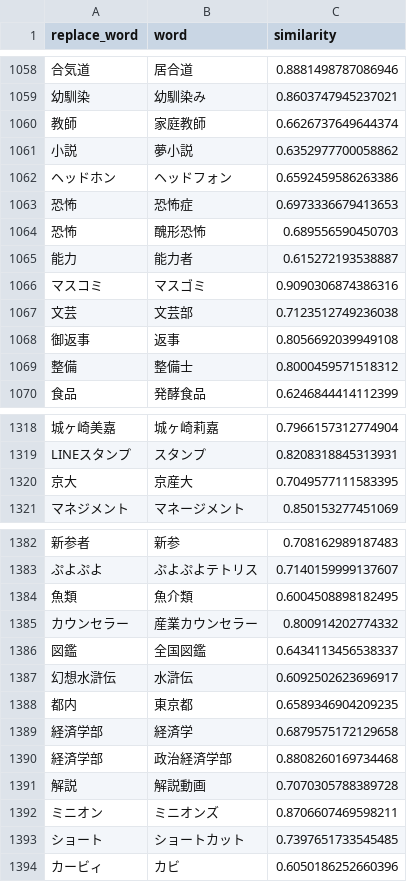
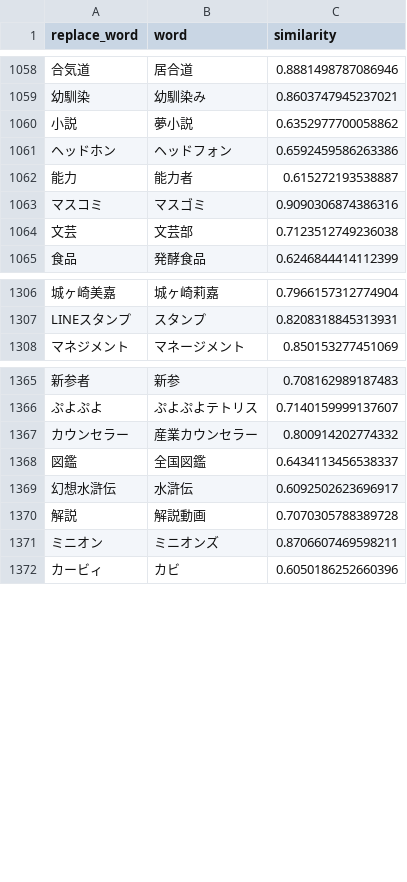
Before and after one commit to maomao905/fun2vec, a TSV file: data/close_word.tsv, drawn as a sheet; only a part is shown, gaps mark what is left out; removed rows and columns are numbered as before the commit, all else as after; the diff covers the shown part only; the diff names each change by its address in the sheet, - before the commit and + after, or states it on an @@ line.

```diff
--- a/data/close_word.tsv
+++ b/data/close_word.tsv
-row 1060: 教師 | 家庭教師 | 0.6626737649644374
-row 1063: 恐怖 | 恐怖症 | 0.6973336679413653
-row 1064: 恐怖 | 醜形恐怖 | 0.689556590450703
-row 1068: 御返事 | 返事 | 0.8056692039949108
-row 1069: 整備 | 整備士 | 0.8000459571518312
-row 1320: 京大 | 京産大 | 0.7049577111583395
-row 1384: 魚類 | 魚介類 | 0.6004508898182495
-row 1388: 都内 | 東京都 | 0.6589346904209235
-row 1389: 経済学部 | 経済学 | 0.6879575172129658
-row 1390: 経済学部 | 政治経済学部 | 0.8808260169734468
-row 1393: ショート | ショートカット | 0.7397651733545485
```
Also changed, not shown: 3 added rows, 28 removed rows and 6 edited cells elsewhere in this file, data/close_word_original.tsv, data/original_dict.csv, 1 other file.
